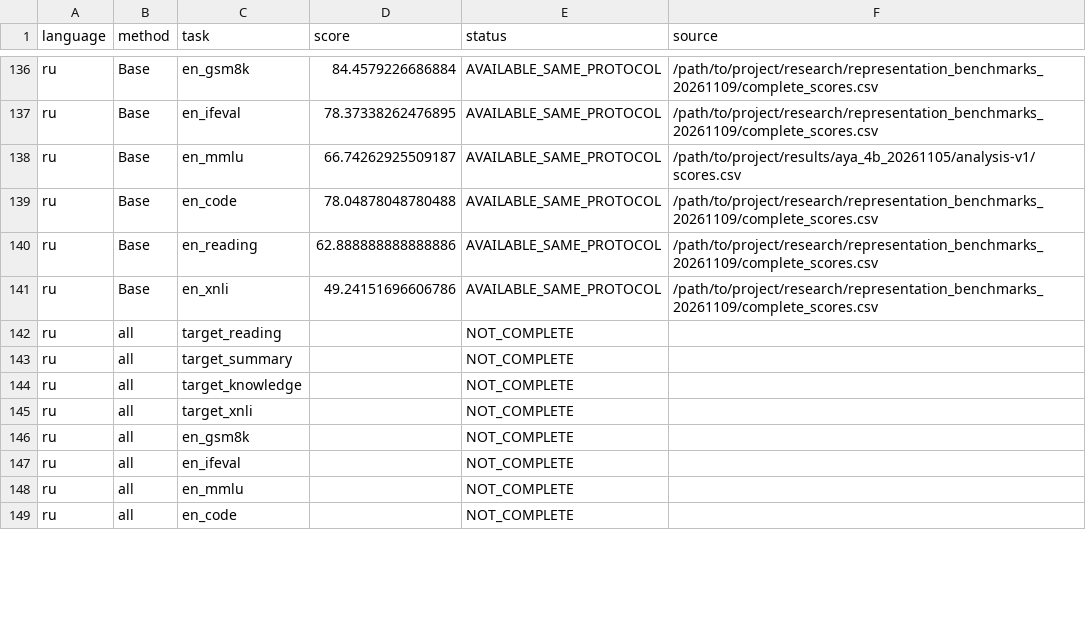
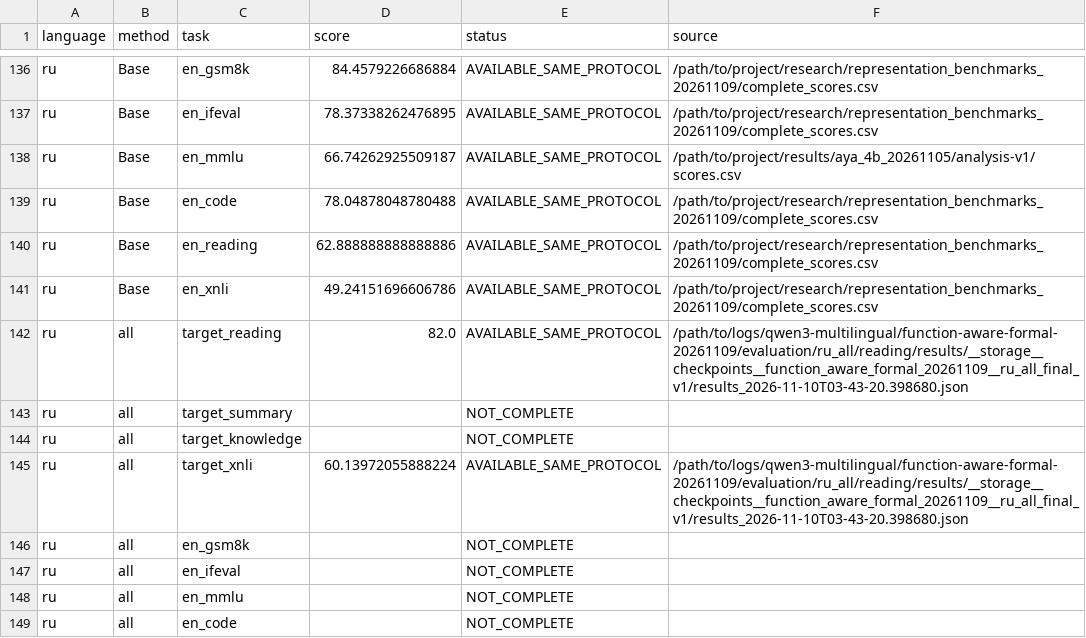
Before and after one commit to lxy308297917-cloud/Multilingual-CL-10.31, a CSV file: research/function_aware_formal_20261109/scores_long.csv, drawn as a sheet; only a part is shown, gaps mark what is left out; the diff covers the shown part only.

```diff
--- a/research/function_aware_formal_20261109/scores_long.csv
+++ b/research/function_aware_formal_20261109/scores_long.csv
@@ -141,6 +141,6 @@ ru,Base,en_reading,62.888888888888886,AVAILABLE_SAME_PROTOCOL,/path/to/project/r
 ru,Base,en_xnli,49.24151696606786,AVAILABLE_SAME_PROTOCOL,/path/to/project/research/representation_benchmarks_20261109/complete_scores.csv
-ru,all,target_reading,,NOT_COMPLETE,
+ru,all,target_reading,82.0,AVAILABLE_SAME_PROTOCOL,/path/to/logs/qwen3-multilingual/function-aware-formal-20261109/evaluation/ru_all/reading/results/__storage__checkpoints__function_aware_formal_20261109__ru_all_final_v1/results_2026-11-10T03-43-20.398680.json
 ru,all,target_summary,,NOT_COMPLETE,
 ru,all,target_knowledge,,NOT_COMPLETE,
-ru,all,target_xnli,,NOT_COMPLETE,
+ru,all,target_xnli,60.13972055888224,AVAILABLE_SAME_PROTOCOL,/path/to/logs/qwen3-multilingual/function-aware-formal-20261109/evaluation/ru_all/reading/results/__storage__checkpoints__function_aware_formal_20261109__ru_all_final_v1/results_2026-11-10T03-43-20.398680.json
 ru,all,en_gsm8k,,NOT_COMPLETE,
```
Also changed, not shown: 27 edited cells elsewhere in this file, research/benchmark_5plus5_20261109/base_deltas.csv, research/function_aware_formal_20261109/audited_scores.csv, 38 other files.
